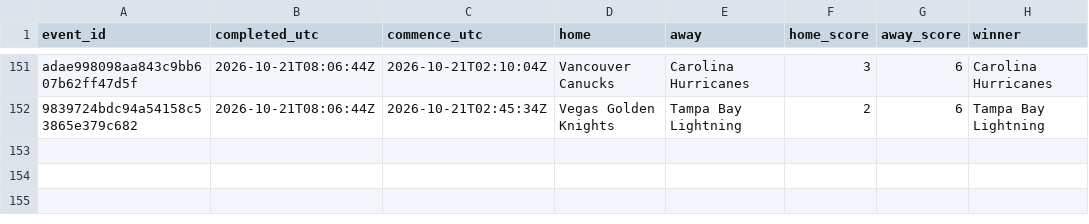
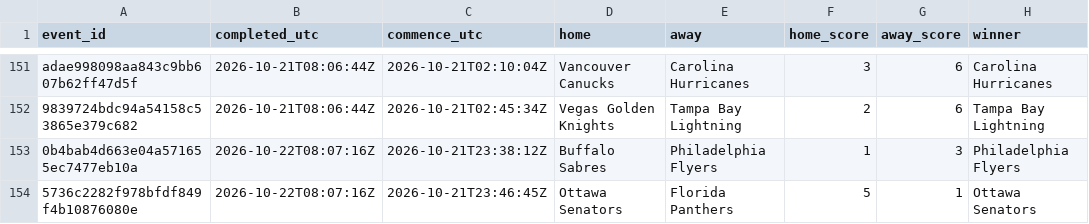
Before and after one commit to felix1975men-cpu/odds-monitor, a CSV file: data/nhl/results-2026-10.csv, drawn as a sheet; only a part is shown, gaps mark what is left out; the diff names each change by its address in the sheet, - before the commit and + after, or states it on an @@ line.

Commit message:
nhl results 2026-10-22

```diff
--- a/data/nhl/results-2026-10.csv
+++ b/data/nhl/results-2026-10.csv
+row 153: 0b4bab4d663e04a571655ec7477eb10a | 2026-10-22T08:07:16Z | 2026-10-21T23:38:12Z | Buffalo Sabres | Philadelphia Flyers | 1 | 3 | Philadelphia Flyers
+row 154: 5736c2282f978bfdf849f4b10876080e | 2026-10-22T08:07:16Z | 2026-10-21T23:46:45Z | Ottawa Senators | Florida Panthers | 5 | 1 | Ottawa Senators
```
